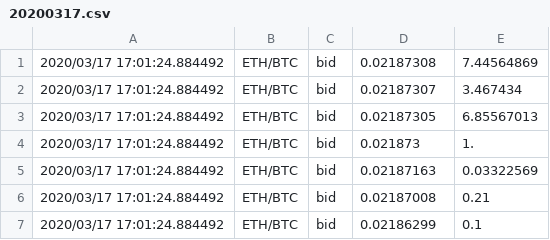
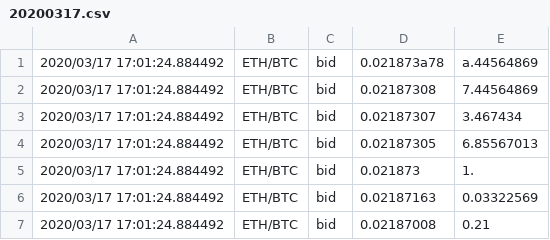
Before and after one commit to olawalejuwonm/UoL, a CSV file: 20200317.csv, drawn as a sheet; only a part is shown; the shorter side is filled out with more unchanged rows.

```diff
--- a/20200317.csv
+++ b/20200317.csv
@@ -1 +1,2 @@
+2020/03/17 17:01:24.884492,ETH/BTC,bid,0.021873a78,a.44564869
 2020/03/17 17:01:24.884492,ETH/BTC,bid,0.02187308,7.44564869
```
Also changed, not shown: 9 other files.
